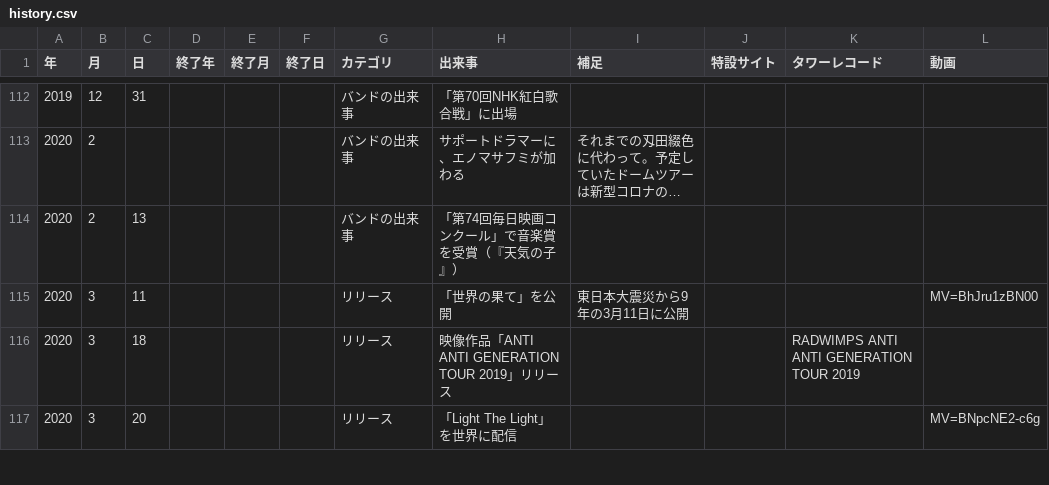
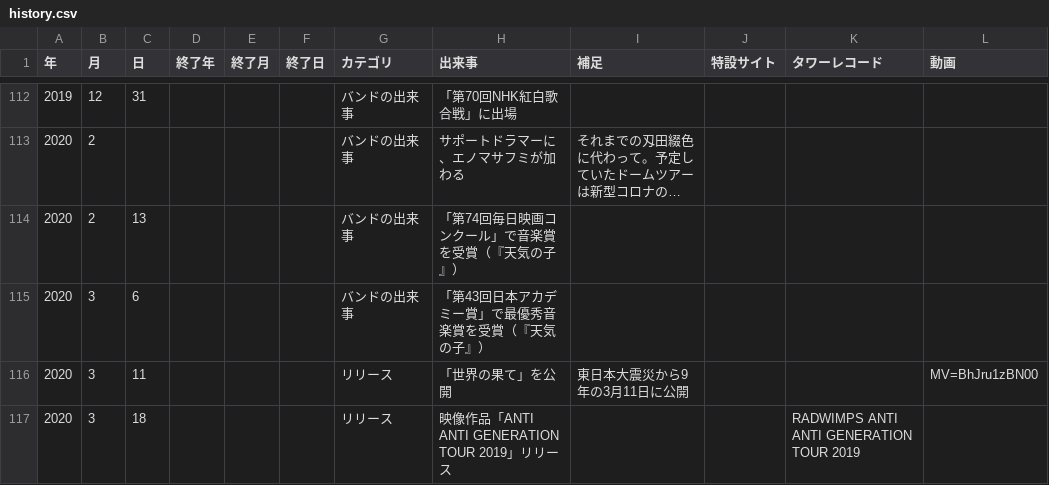
Before and after one commit to radwimps-archive/radwimps-interview-index, a CSV file: data/history.csv, drawn as a sheet; only a part is shown, gaps mark what is left out; the shorter side is filled out with more unchanged rows; long unchanged cells end in ….

```diff
--- a/data/history.csv
+++ b/data/history.csv
@@ -114,2 +114,3 @@
 2020,2,13,,,,バンドの出来事,「第74回毎日映画コンクール」で音楽賞を受賞（『天気の子』）,,,,
+2020,3,6,,,,バンドの出来事,「第43回日本アカデミー賞」で最優秀音楽賞を受賞（『天気の子』）,,,,
 2020,3,11,,,,リリース,「世界の果て」を公開,東日本大震災から9年の3月11日に公開,,,MV=BhJru1zBN00
```
